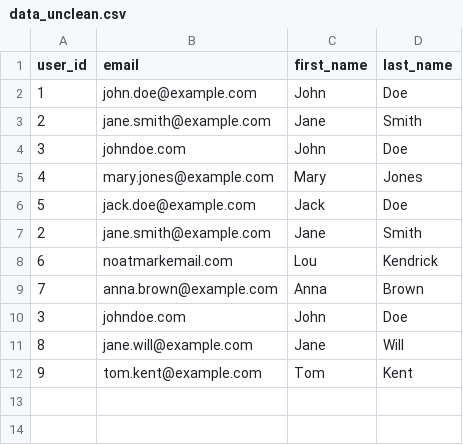
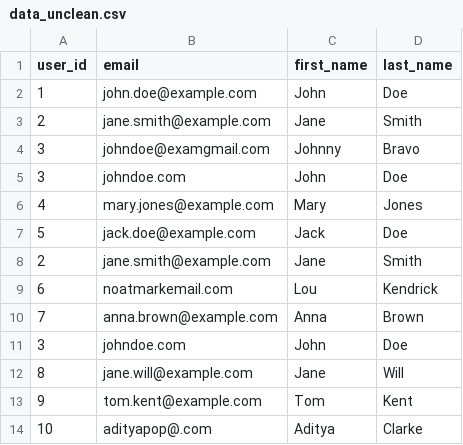
Before and after one commit to AbhinavMangalore16/vd-tech-assessment, a CSV file: q-2/files/data_unclean.csv, drawn as a sheet.

```diff
--- a/q-2/files/data_unclean.csv
+++ b/q-2/files/data_unclean.csv
@@ -3,2 +3,3 @@ user_id,email,first_name,last_name
 2,jane.smith@example.com,Jane,Smith
+3,johndoe@examgmail.com,Johnny,Bravo
 3,johndoe.com,John,Doe
@@ -12 +13,2 @@ user_id,email,first_name,last_name
 9,tom.kent@example.com,Tom,Kent
+10,adityapop@.com,Aditya,Clarke
```
Also changed, not shown: q-2/files/data_cleaned.csv, 1 other file.
